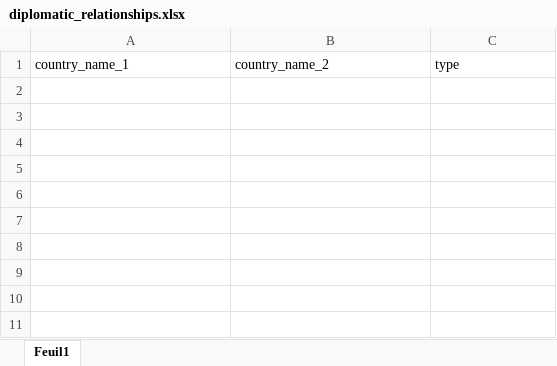
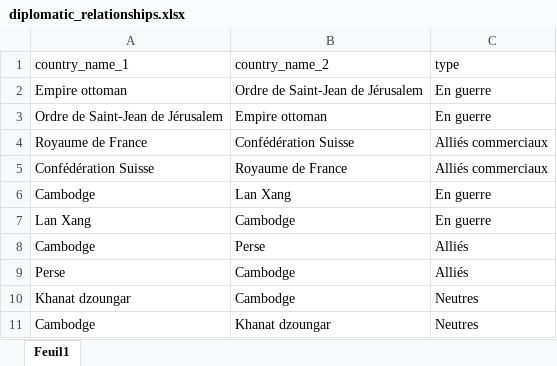
Before and after one commit to Maxime-Jauroyon/Univ-BD6, an Excel workbook: Excel/diplomatic_relationships.xlsx, sheet Feuil1, drawn as a sheet; values as stored, in another font and other column widths than the file's, no borders; the diff names each change by its address in the sheet, - before the commit and + after, or states it on an @@ line.

Commit message:
update diplomatic_relationships.excel

```diff
--- a/Excel/diplomatic_relationships.xlsx (sheet Feuil1)
+++ b/Excel/diplomatic_relationships.xlsx (sheet Feuil1)
+row 2: Empire ottoman | Ordre de Saint-Jean de Jérusalem | En guerre
+row 3: Ordre de Saint-Jean de Jérusalem | Empire ottoman | En guerre
+row 4: Royaume de France | Confédération Suisse | Alliés commerciaux
+row 5: Confédération Suisse | Royaume de France | Alliés commerciaux
+row 6: Cambodge | Lan Xang | En guerre
+row 7: Lan Xang | Cambodge | En guerre
+row 8: Cambodge | Perse | Alliés
+row 9: Perse | Cambodge | Alliés
+row 10: Khanat dzoungar | Cambodge | Neutres
+row 11: Cambodge | Khanat dzoungar | Neutres
```
